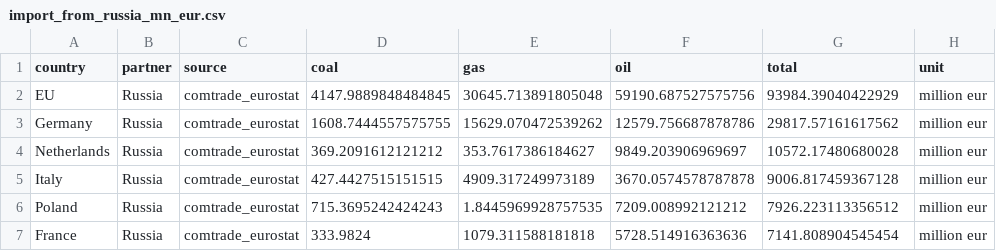
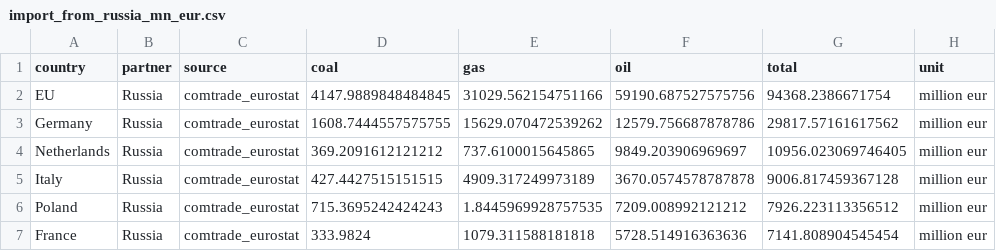
Before and after one commit to energyandcleanair/fossil_shipment_tracker_r, a CSV file: results/import_from_russia_mn_eur.csv, drawn as a sheet; only a part is shown.

```diff
--- a/results/import_from_russia_mn_eur.csv
+++ b/results/import_from_russia_mn_eur.csv
@@ -1,5 +1,5 @@
 country,partner,source,coal,gas,oil,total,unit
-EU,Russia,comtrade_eurostat,4147.9889848484845,30645.713891805048,59190.687527575756,93984.39040422929,million eur
+EU,Russia,comtrade_eurostat,4147.9889848484845,31029.562154751166,59190.687527575756,94368.2386671754,million eur
 Germany,Russia,comtrade_eurostat,1608.7444557575755,15629.070472539262,12579.756687878786,29817.57161617562,million eur
-Netherlands,Russia,comtrade_eurostat,369.2091612121212,353.7617386184627,9849.203906969697,10572.17480680028,million eur
+Netherlands,Russia,comtrade_eurostat,369.2091612121212,737.6100015645865,9849.203906969697,10956.023069746405,million eur
 Italy,Russia,comtrade_eurostat,427.4427515151515,4909.317249973189,3670.0574578787878,9006.817459367128,million eur
```
Also changed, not shown: 8 other files.
